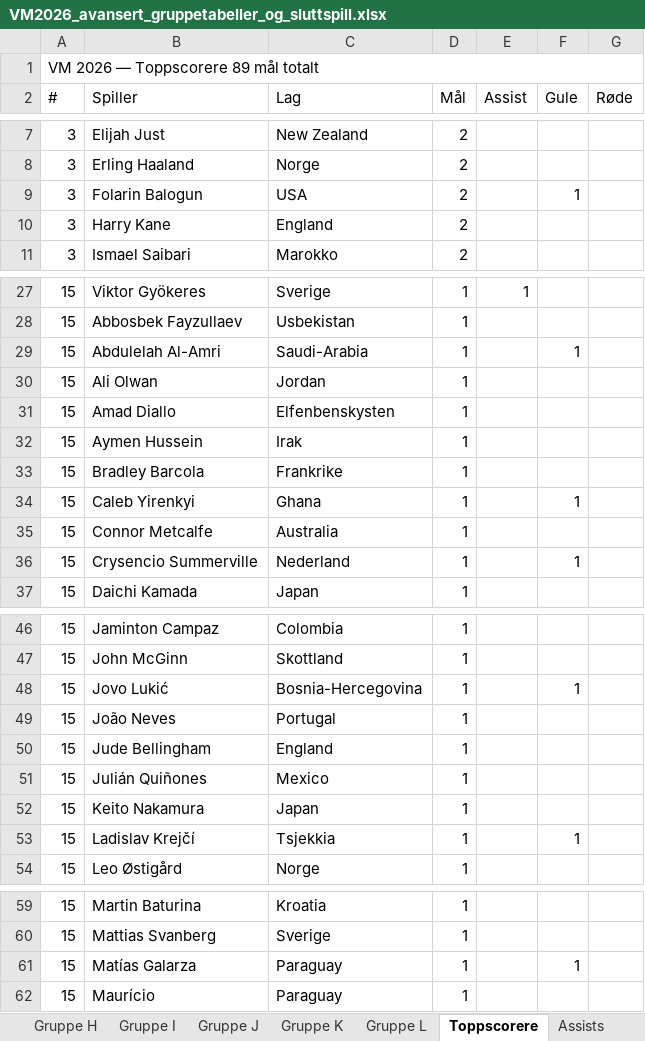
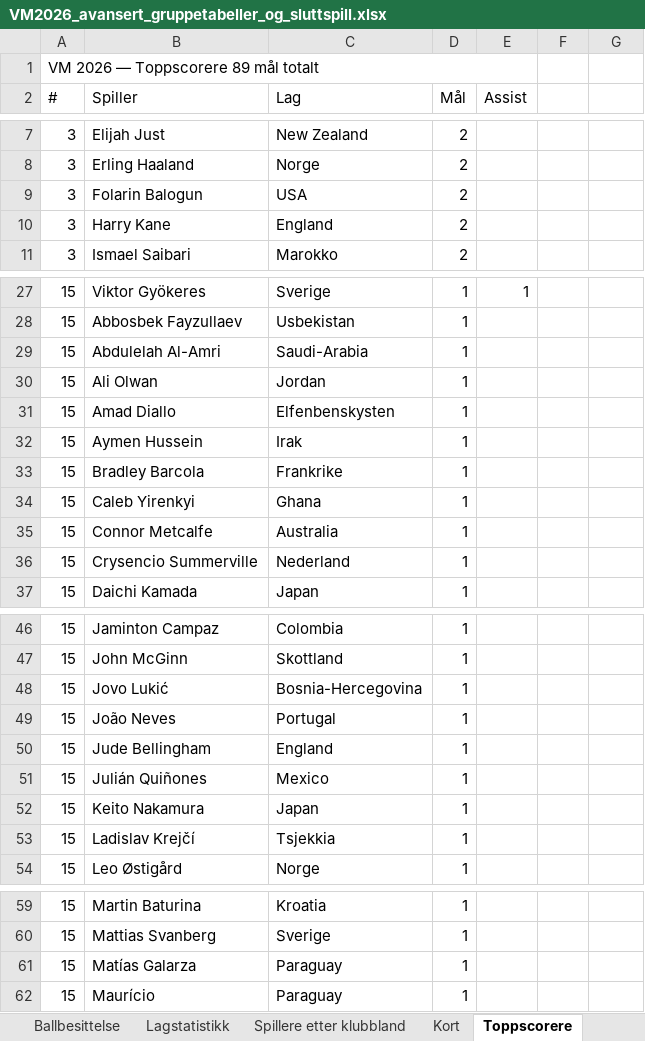
Before and after one commit to cathrinei/vm2026-statistikk, an Excel workbook: VM2026_avansert_gruppetabeller_og_sluttspill.xlsx, sheet Toppscorere, drawn as a sheet; only a part is shown, gaps mark what is left out; values as stored, in another font and other column widths than the file's, no cell formats; the diff covers the shown part only; the diff names each change by its address in the sheet, - before the commit and + after, or states it on an @@ line.

```diff
--- a/VM2026_avansert_gruppetabeller_og_sluttspill.xlsx (sheet Toppscorere)
+++ b/VM2026_avansert_gruppetabeller_og_sluttspill.xlsx (sheet Toppscorere)
-A1:G1 merged
+A1:E1 merged
-F2: Gule
+F2: (empty)
-G2: Røde
+G2: (empty)
-F9: 1
+F9: (empty)
-F29: 1
+F29: (empty)
-F34: 1
+F34: (empty)
-F36: 1
+F36: (empty)
-F48: 1
+F48: (empty)
-F53: 1
+F53: (empty)
-F61: 1
+F61: (empty)
```
Also changed, not shown: 1 edited cell elsewhere in this sheet, sheet Assists, other sheet tabs, cell formats, 7 other files.
